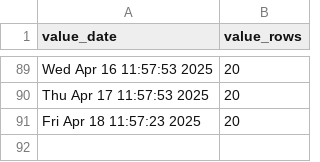
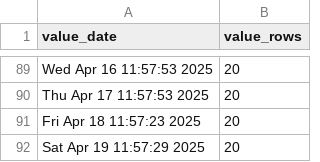
Before and after one commit to p0bs/PL-scan, a CSV file: log.csv, drawn as a sheet; only a part is shown, gaps mark what is left out; the diff names each change by its address in the sheet, - before the commit and + after, or states it on an @@ line.

```diff
--- a/log.csv
+++ b/log.csv
+row 92: Sat Apr 19 11:57:29 2025 | 20
```
